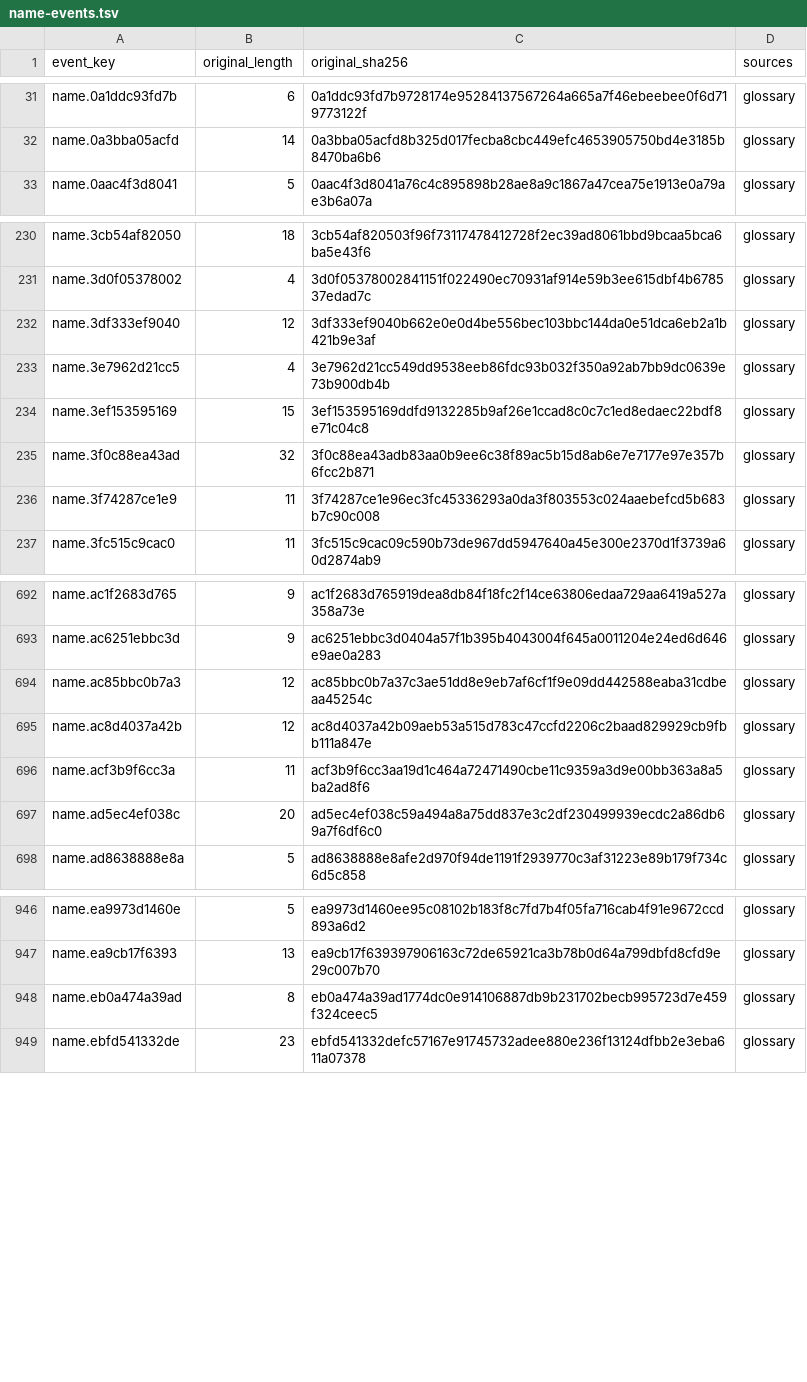
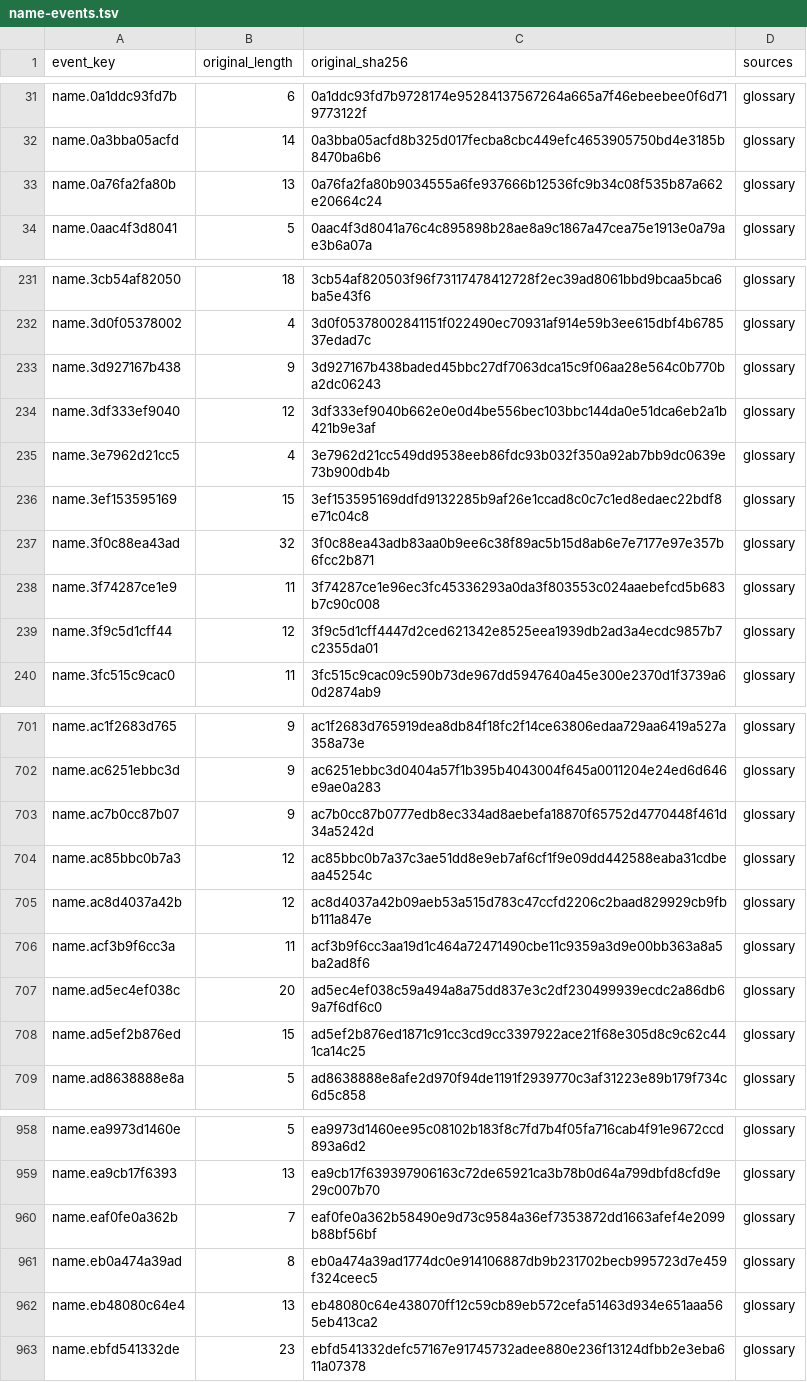
Before and after one commit to wicanr2/champions-of-krynn-cht, a TSV file: text/name-events.tsv, drawn as a sheet; only a part is shown, gaps mark what is left out; the diff covers the shown part only; the diff names each change by its address in the sheet, - before the commit and + after, or states it on an @@ line.

```diff
--- a/text/name-events.tsv
+++ b/text/name-events.tsv
+row 33: name.0a76fa2fa80b | 13 | 0a76fa2fa80b9034555a6fe937666b12536fc9b34c08f535b87a662e20664c24 | glossary
+row 233: name.3d927167b438 | 9 | 3d927167b438baded45bbc27df7063dca15c9f06aa28e564c0b770ba2dc06243 | glossary
+row 239: name.3f9c5d1cff44 | 12 | 3f9c5d1cff4447d2ced621342e8525eea1939db2ad3a4ecdc9857b7c2355da01 | glossary
+row 703: name.ac7b0cc87b07 | 9 | ac7b0cc87b0777edb8ec334ad8aebefa18870f65752d4770448f461d34a5242d | glossary
+row 708: name.ad5ef2b876ed | 15 | ad5ef2b876ed1871c91cc3cd9cc3397922ace21f68e305d8c9c62c441ca14c25 | glossary
+row 960: name.eaf0fe0a362b | 7 | eaf0fe0a362b58490e9d73c9584a36ef7353872dd1663afef4e2099b88bf56bf | glossary
+row 962: name.eb48080c64e4 | 13 | eb48080c64e438070ff12c59cb89eb572cefa51463d934e651aaa565eb413ca2 | glossary
```
Also changed, not shown: 9 added rows elsewhere in this file, text/composed-templates.tsv, text/glossary.tsv, 8 other files.
